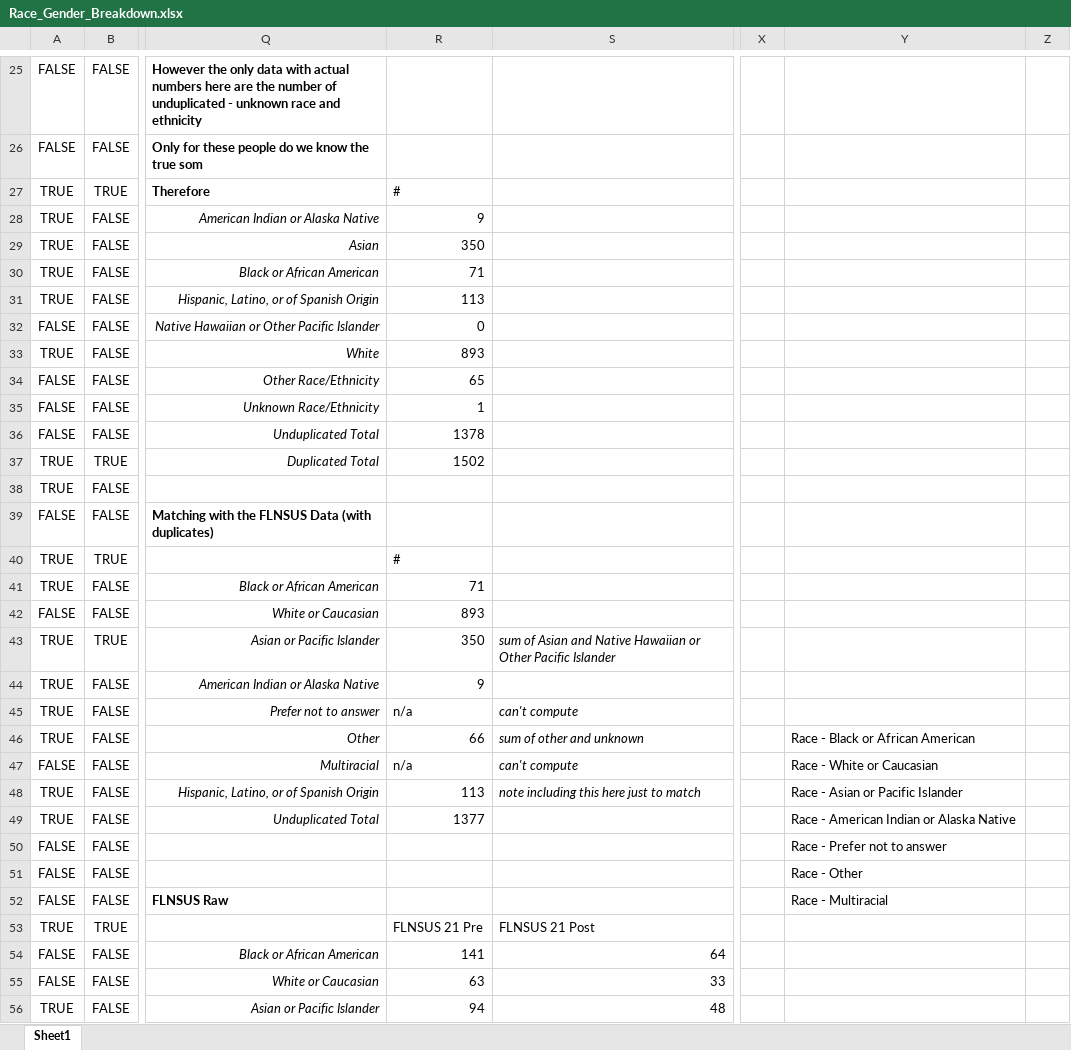
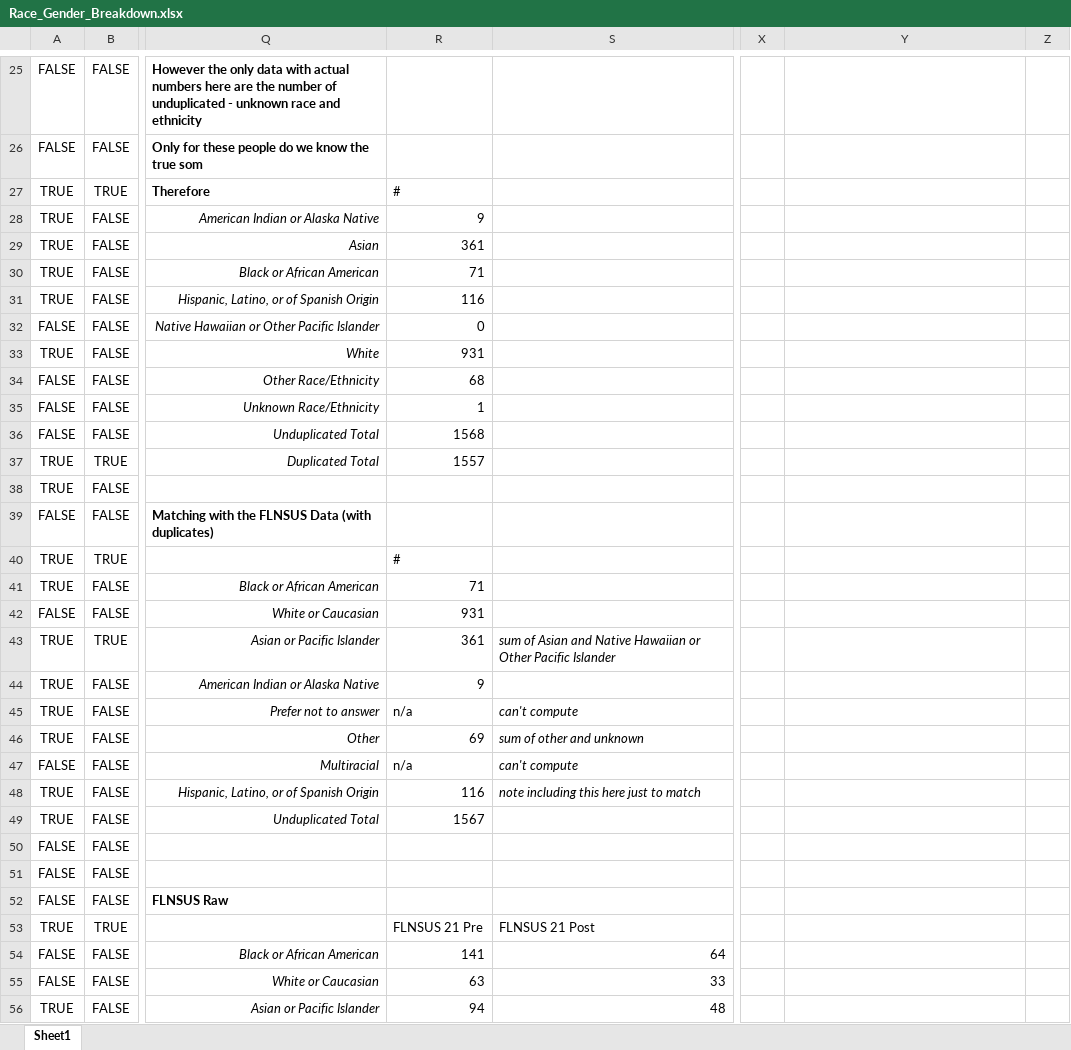
Before and after one commit to AndreasSeas/FLXSUS, an Excel workbook: Race_Gender_Breakdown.xlsx, sheet Sheet1, drawn as a sheet; only a part is shown, gaps mark what is left out; values as stored, in another font and other column widths than the file's, no borders; the diff covers the shown part only; the diff names each change by its address in the sheet, - before the commit and + after, or states it on an @@ line.

Commit message:
Updated with DO Race/Ethnicity data

```diff
--- a/Race_Gender_Breakdown.xlsx (sheet Sheet1)
+++ b/Race_Gender_Breakdown.xlsx (sheet Sheet1)
-R29: 350
+R29: 361
-R31: 113
+R31: 116
-R33: 893
+R33: 931
-R34: 65
+R34: 68
-R36: 1378
+R36: 1568
-R37: 1502
+R37: 1557
-R42: 893
+R42: 931
-R43: 350
+R43: 361
-R46: 66
+R46: 69
-Y46: Race - Black or African American
+Y46: (empty)
-Y47: Race - White or Caucasian
+Y47: (empty)
-R48: 113
+R48: 116
-Y48: Race - Asian or Pacific Islander
+Y48: (empty)
-R49: 1377
+R49: 1567
-Y49: Race - American Indian or Alaska Native
+Y49: (empty)
-Y50: Race - Prefer not to answer
+Y50: (empty)
-Y51: Race - Other
+Y51: (empty)
-Y52: Race - Multiracial
+Y52: (empty)
```
Also changed, not shown: 83 edited cells elsewhere in this sheet, formulas that keep their value, 3 other files.
